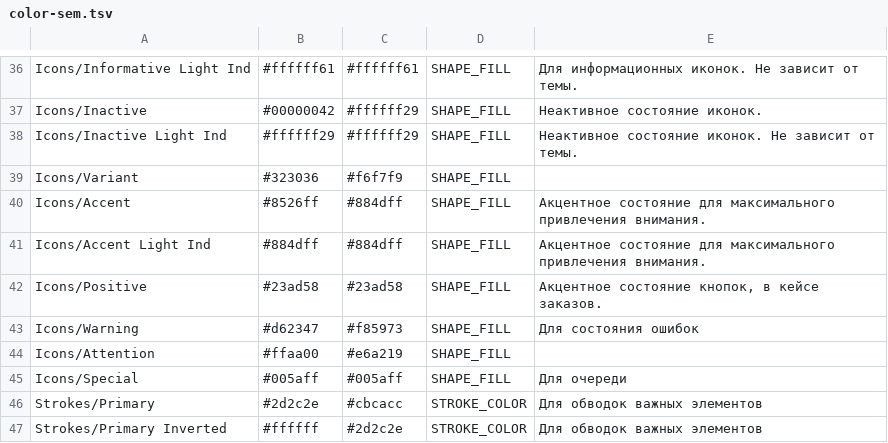
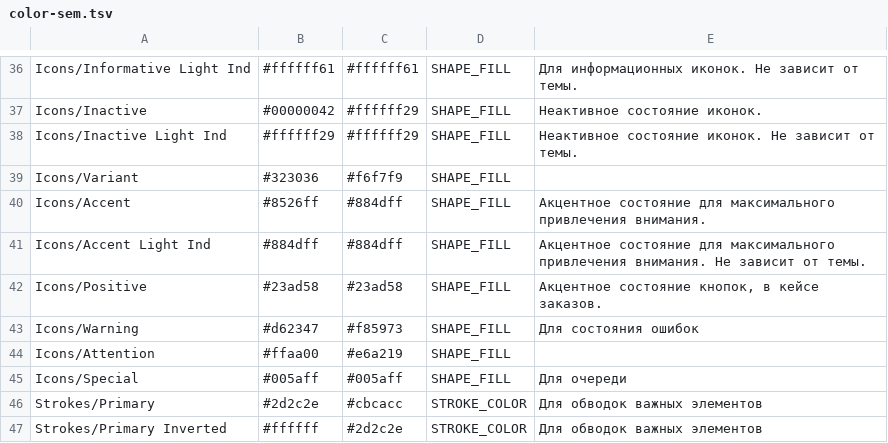
Before and after one commit to RickOBrian/aid, a TSV file: products/driver/atlas/tokens/color-sem.tsv, drawn as a sheet; only a part is shown, gaps mark what is left out; the diff covers the shown part only.

```diff
--- a/products/driver/atlas/tokens/color-sem.tsv
+++ b/products/driver/atlas/tokens/color-sem.tsv
@@ -40,3 +40,3 @@ Icons/Variant|#323036|#f6f7f9|SHAPE_FILL|
 Icons/Accent|#8526ff|#884dff|SHAPE_FILL|Акцентное состояние для максимального привлечения внимания.
-Icons/Accent Light Ind|#884dff|#884dff|SHAPE_FILL|Акцентное состояние для максимального привлечения внимания.
+Icons/Accent Light Ind|#884dff|#884dff|SHAPE_FILL|Акцентное состояние для максимального привлечения внимания. Не зависит от темы.
 Icons/Positive|#23ad58|#23ad58|SHAPE_FILL|Акцентное состояние кнопок, в кейсе заказов.
```
Also changed, not shown: 10 edited cells elsewhere in this file, 2 other files.
